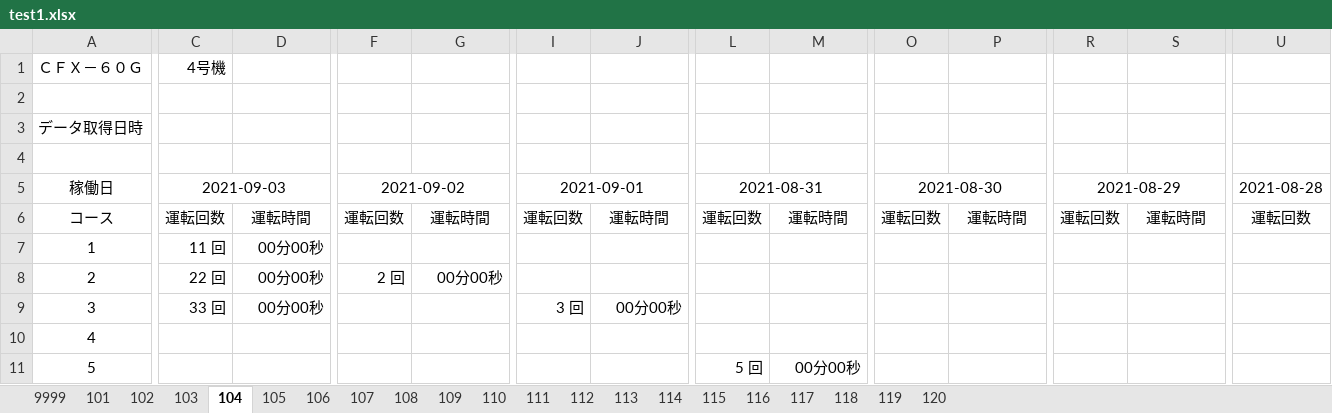
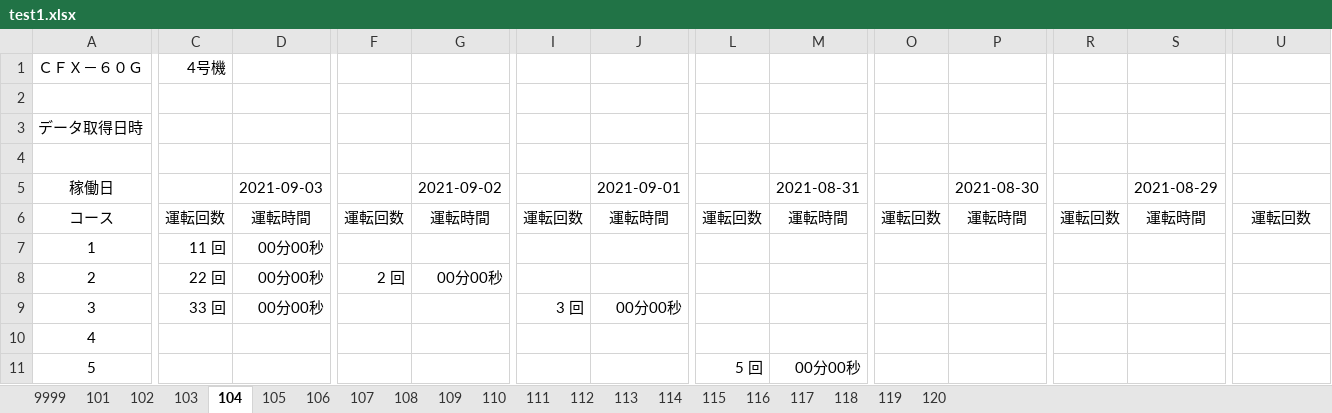
Before and after one commit to kenji1781/dataprovide, an Excel workbook: dataprovide/test1.xlsx, sheet 104, drawn as a sheet; only a part is shown, gaps mark what is left out; values as stored, in another font and other column widths than the file's, no borders; the diff covers the shown part only; the diff names each change by its address in the sheet, - before the commit and + after, or states it on an @@ line.

```diff
--- a/dataprovide/test1.xlsx (sheet 104)
+++ b/dataprovide/test1.xlsx (sheet 104)
-C5: 2021-09-03
+C5: (empty)
-C5:E5 merged
-D5: (empty)
+D5: 2021-09-03
-F5: 2021-09-02
+F5: (empty)
-F5:H5 merged
-G5: (empty)
+G5: 2021-09-02
-I5: 2021-09-01
+I5: (empty)
-I5:K5 merged
-J5: (empty)
+J5: 2021-09-01
-L5: 2021-08-31
+L5: (empty)
-L5:N5 merged
-M5: (empty)
+M5: 2021-08-31
-O5: 2021-08-30
+O5: (empty)
-O5:Q5 merged
-P5: (empty)
+P5: 2021-08-30
-R5: 2021-08-29
+R5: (empty)
-R5:T5 merged
-S5: (empty)
+S5: 2021-08-29
-U5: 2021-08-28
+U5: (empty)
-U5:W5 merged
```
Also changed, not shown: 1 edited cell elsewhere in this sheet, sheet 105, sheet 101, sheet 102, sheet 103, sheet 106, sheet 107, 14 more sheets, dataprovide/DS_4JDC001Format.xlsx, 6 other files.
